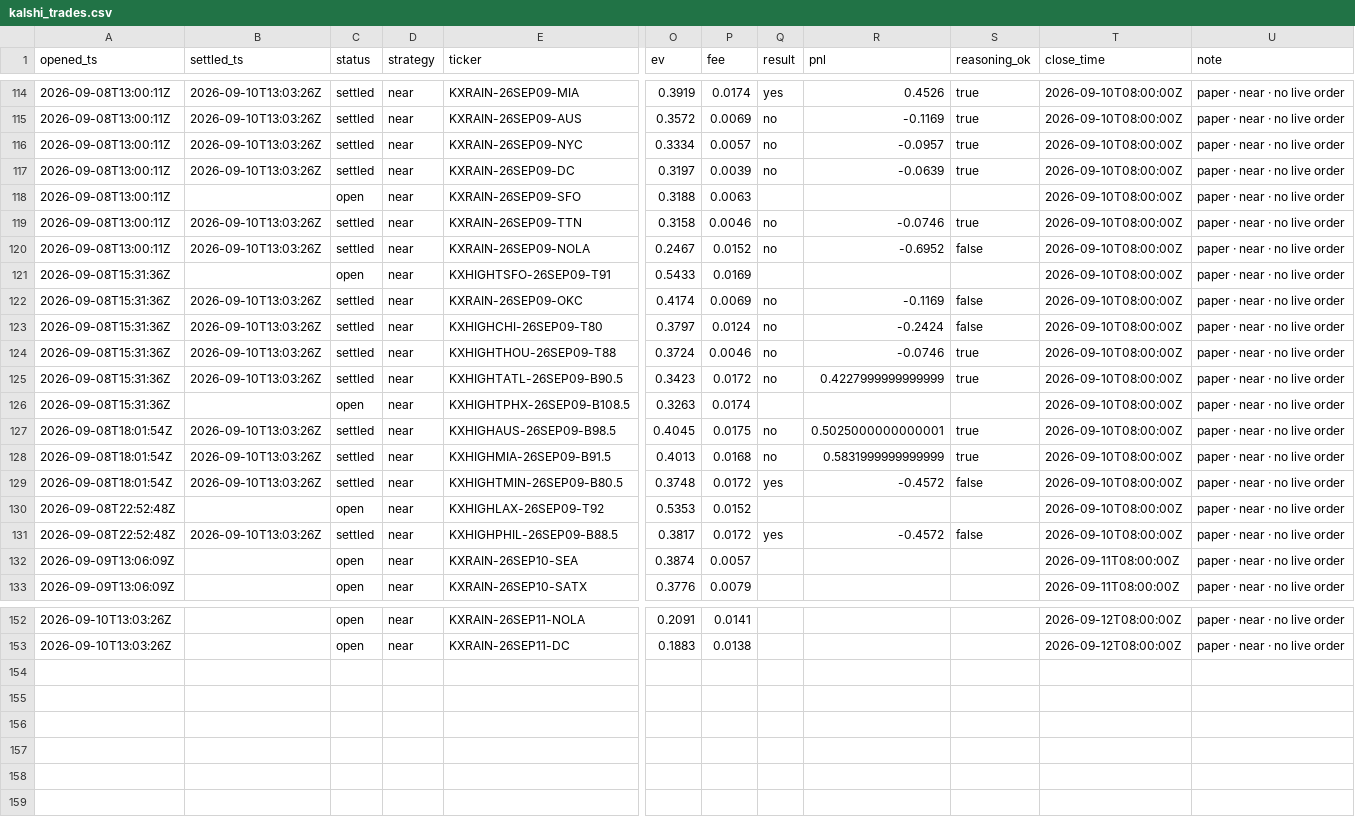
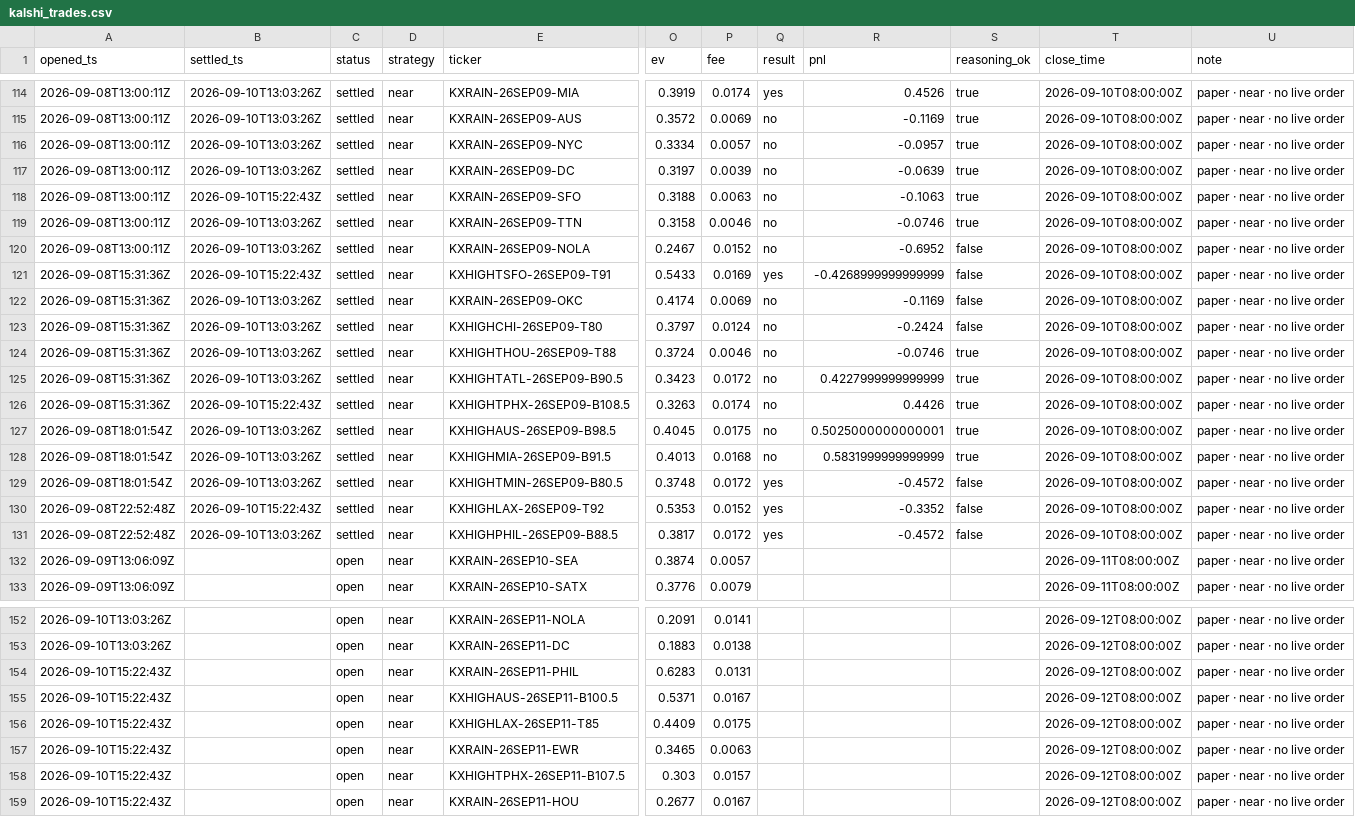
Before and after one commit to JakeA02/EduardoSaverin, a CSV file: data/paper/kalshi_trades.csv, drawn as a sheet; only a part is shown, gaps mark what is left out; rows hold the shown columns only; the diff names each change by its address in the sheet, - before the commit and + after, or states it on an @@ line.

```diff
--- a/data/paper/kalshi_trades.csv
+++ b/data/paper/kalshi_trades.csv
-B118 (settled_ts): (empty)
+B118 (settled_ts): 2026-09-10T15:22:43Z
-C118 (status): open
+C118 (status): settled
-Q118 (result): (empty)
+Q118 (result): no
-R118 (pnl): (empty)
+R118 (pnl): -0.1063
-S118 (reasoning_ok): (empty)
+S118 (reasoning_ok): true
-B121 (settled_ts): (empty)
+B121 (settled_ts): 2026-09-10T15:22:43Z
-C121 (status): open
+C121 (status): settled
-Q121 (result): (empty)
+Q121 (result): yes
-R121 (pnl): (empty)
+R121 (pnl): -0.4268999999999999
-S121 (reasoning_ok): (empty)
+S121 (reasoning_ok): false
-B126 (settled_ts): (empty)
+B126 (settled_ts): 2026-09-10T15:22:43Z
-C126 (status): open
+C126 (status): settled
-Q126 (result): (empty)
+Q126 (result): no
-R126 (pnl): (empty)
+R126 (pnl): 0.4426
-S126 (reasoning_ok): (empty)
+S126 (reasoning_ok): true
-B130 (settled_ts): (empty)
+B130 (settled_ts): 2026-09-10T15:22:43Z
-C130 (status): open
+C130 (status): settled
-Q130 (result): (empty)
+Q130 (result): yes
-R130 (pnl): (empty)
+R130 (pnl): -0.3352
-S130 (reasoning_ok): (empty)
+S130 (reasoning_ok): false
+row 154: 2026-09-10T15:22:43Z |  | open | near | KXRAIN-26SEP11-PHIL | 0.6283 | 0.0131 |  |  |  | 2026-09-12T08:00:00Z | paper · near · no live order
+row 155: 2026-09-10T15:22:43Z |  | open | near | KXHIGHAUS-26SEP11-B100.5 | 0.5371 | 0.0167 |  |  |  | 2026-09-12T08:00:00Z | paper · near · no live order
+row 156: 2026-09-10T15:22:43Z |  | open | near | KXHIGHLAX-26SEP11-T85 | 0.4409 | 0.0175 |  |  |  | 2026-09-12T08:00:00Z | paper · near · no live order
+row 157: 2026-09-10T15:22:43Z |  | open | near | KXRAIN-26SEP11-EWR | 0.3465 | 0.0063 |  |  |  | 2026-09-12T08:00:00Z | paper · near · no live order
+row 158: 2026-09-10T15:22:43Z |  | open | near | KXHIGHTPHX-26SEP11-B107.5 | 0.303 | 0.0157 |  |  |  | 2026-09-12T08:00:00Z | paper · near · no live order
+row 159: 2026-09-10T15:22:43Z |  | open | near | KXRAIN-26SEP11-HOU | 0.2677 | 0.0167 |  |  |  | 2026-09-12T08:00:00Z | paper · near · no live order
```
Also changed, not shown: data/paper/trades.csv, 6 other files.
